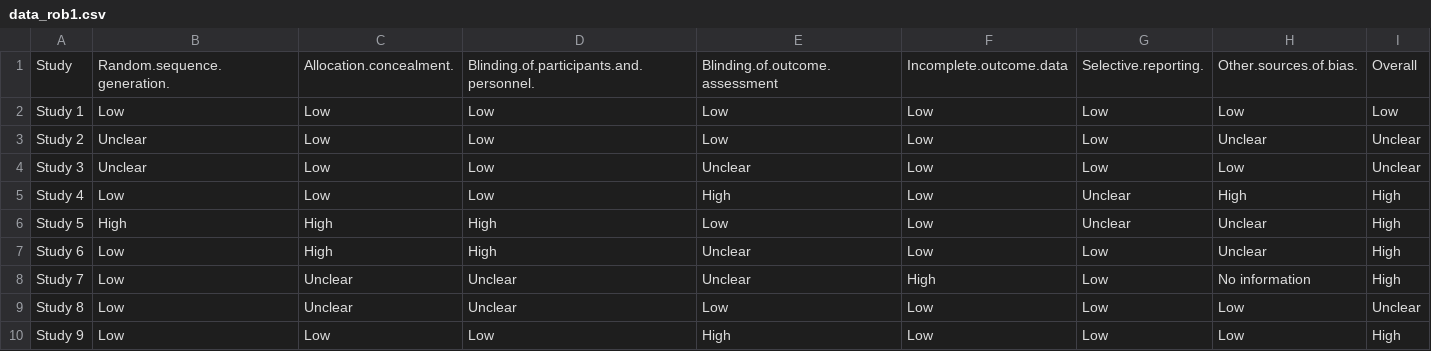
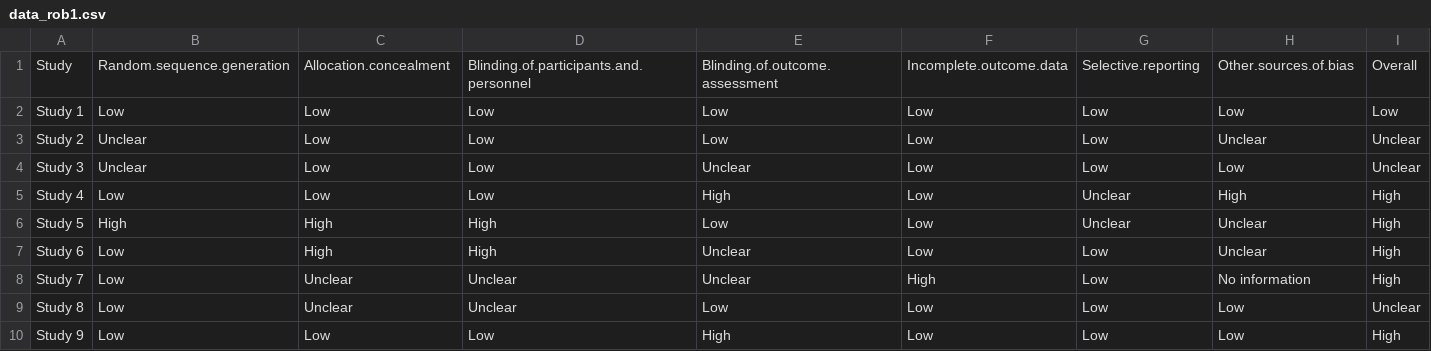
Before and after one commit to mcguinlu/robvis, a CSV file: data_raw/data_rob1.csv, drawn as a sheet.

Commit message:
Updated example data frame for RoB1 to clean column names of trailing dot

```diff
--- a/data_raw/data_rob1.csv
+++ b/data_raw/data_rob1.csv
@@ -1,2 +1,2 @@
-Study,Random.sequence.generation.,Allocation.concealment.,Blinding.of.participants.and.personnel.,Blinding.of.outcome.assessment,Incomplete.outcome.data,Selective.reporting.,Other.sources.of.bias.,Overall
+Study,Random.sequence.generation,Allocation.concealment,Blinding.of.participants.and.personnel,Blinding.of.outcome.assessment,Incomplete.outcome.data,Selective.reporting,Other.sources.of.bias,Overall
 Study 1,Low,Low,Low,Low,Low,Low,Low,Low
```
Also changed, not shown: 1 other file.
